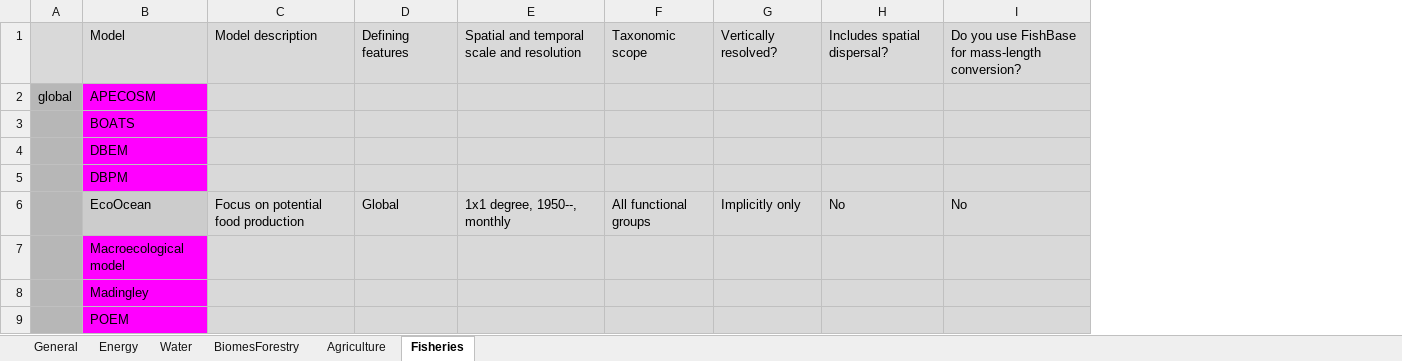
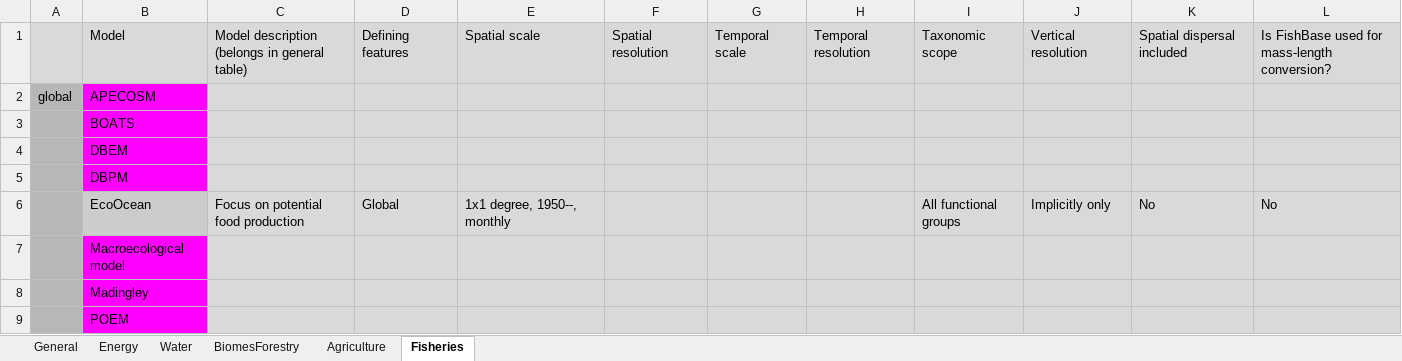
Before and after one commit to bruecksen/isimip, an Excel workbook: data/Model_Experiment_Documentation.xlsx, sheet Fisheries, drawn as a sheet; only a part is shown; values as stored, in another font and other column widths than the file's, no borders; charts and pictures not drawn; addresses are those after the commit; the diff names each change by its address in the sheet, - before the commit and + after, or states it on an @@ line.

```diff
--- a/data/Model_Experiment_Documentation.xlsx (sheet Fisheries)
+++ b/data/Model_Experiment_Documentation.xlsx (sheet Fisheries)
+column F, row 1: Spatial resolution
+column G, row 1: Temporal scale
+column H, row 1: Temporal resolution
-C1: Model description
+C1: Model description (belongs in general table)
-E1: Spatial and temporal scale and resolution
+E1: Spatial scale
-J1: Vertically resolved?
+J1: Vertical resolution
-K1: Includes spatial dispersal?
+K1: Spatial dispersal included
-L1: Do you use FishBase for mass‐length…
+L1: Is FishBase used for mass‐length…
```
Also changed, not shown: sheet General, sheet Water, sheet BiomesForestry, sheet Energy, sheet Agriculture, hidden cells, 25 other files.
